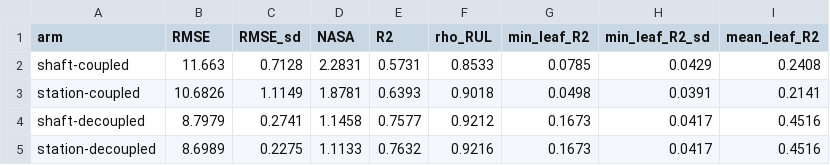
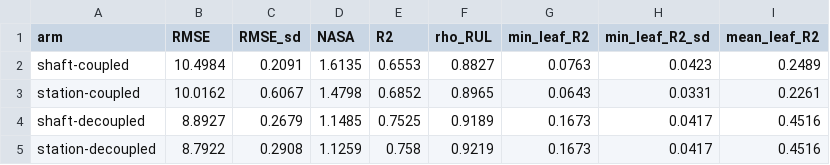
Before and after one commit to Sirlongchau/CMAPSS-2021, a CSV file: results/arm_comparison.csv, drawn as a sheet.

```diff
--- a/results/arm_comparison.csv
+++ b/results/arm_comparison.csv
@@ -1,5 +1,5 @@
 arm,RMSE,RMSE_sd,NASA,R2,rho_RUL,min_leaf_R2,min_leaf_R2_sd,mean_leaf_R2
-shaft-coupled,11.663,0.7128,2.2831,0.5731,0.8533,0.0785,0.0429,0.2408
-station-coupled,10.6826,1.1149,1.8781,0.6393,0.9018,0.0498,0.0391,0.2141
-shaft-decoupled,8.7979,0.2741,1.1458,0.7577,0.9212,0.1673,0.0417,0.4516
-station-decoupled,8.6989,0.2275,1.1133,0.7632,0.9216,0.1673,0.0417,0.4516
+shaft-coupled,10.4984,0.2091,1.6135,0.6553,0.8827,0.0763,0.0423,0.2489
+station-coupled,10.0162,0.6067,1.4798,0.6852,0.8965,0.0643,0.0331,0.2261
+shaft-decoupled,8.8927,0.2679,1.1485,0.7525,0.9189,0.1673,0.0417,0.4516
+station-decoupled,8.7922,0.2908,1.1259,0.758,0.9219,0.1673,0.0417,0.4516
```
Also changed, not shown: results/leaf_fidelity.csv, results/loso.csv, 14 other files.
